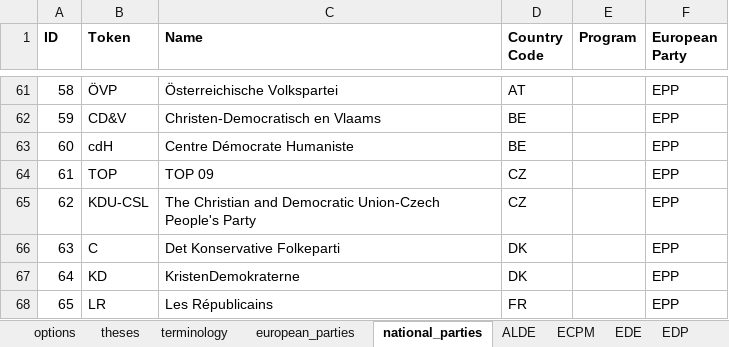
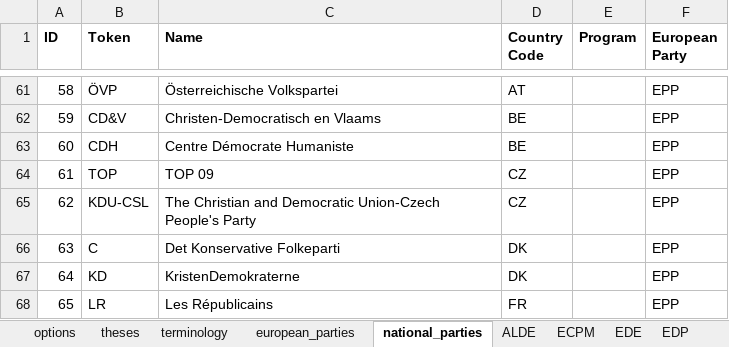
Before and after one commit to morkro/euromat, an Excel workbook: resources/euromat-dataset.xlsx, sheet national_parties, drawn as a sheet; only a part is shown, gaps mark what is left out; values as stored, in another font and other column widths than the file's, no borders; charts and pictures not drawn; the diff names each change by its address in the sheet, - before the commit and + after, or states it on an @@ line.

Commit message:
:memo: Updated dataset

```diff
--- a/resources/euromat-dataset.xlsx (sheet national_parties)
+++ b/resources/euromat-dataset.xlsx (sheet national_parties)
-B63 (Token): cdH
+B63 (Token): CDH
```
